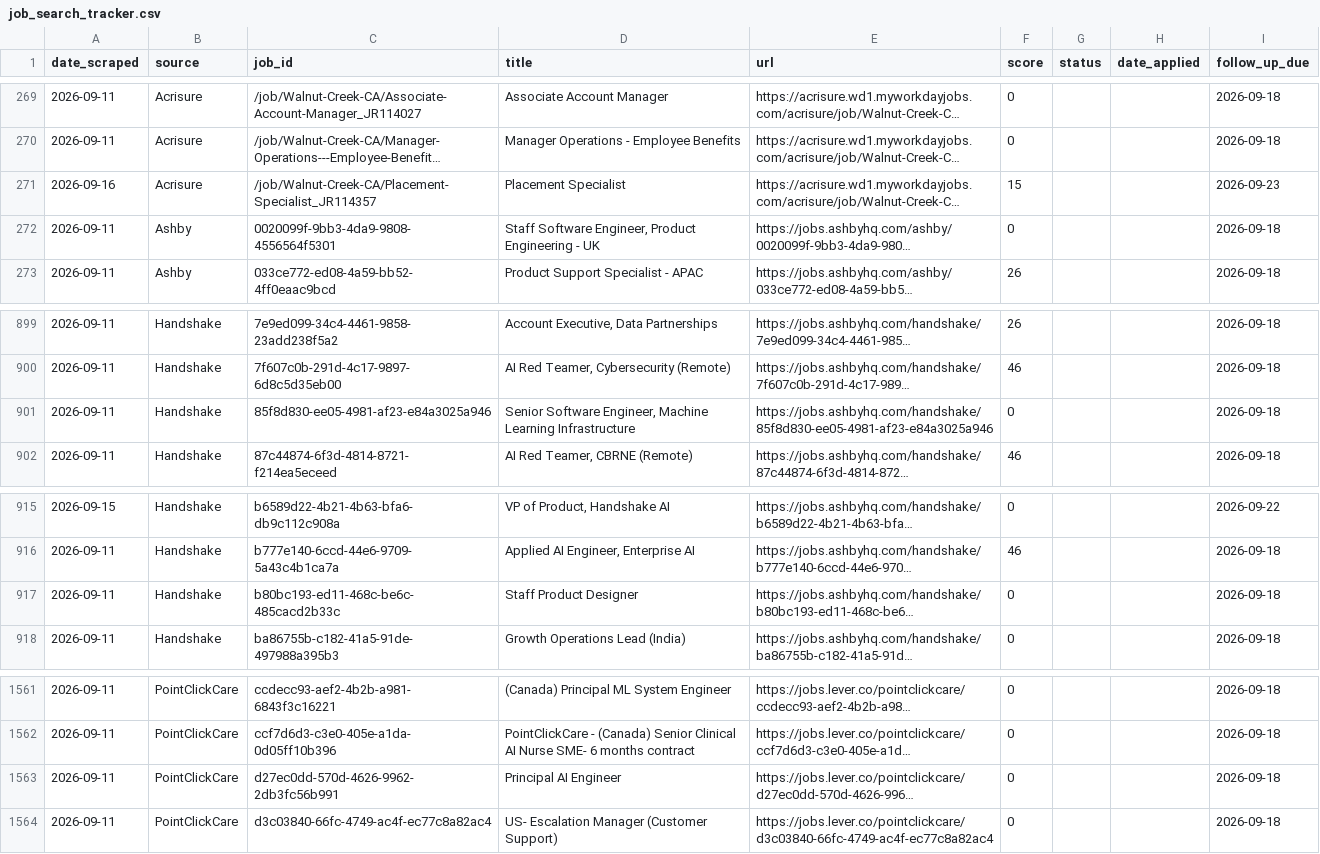
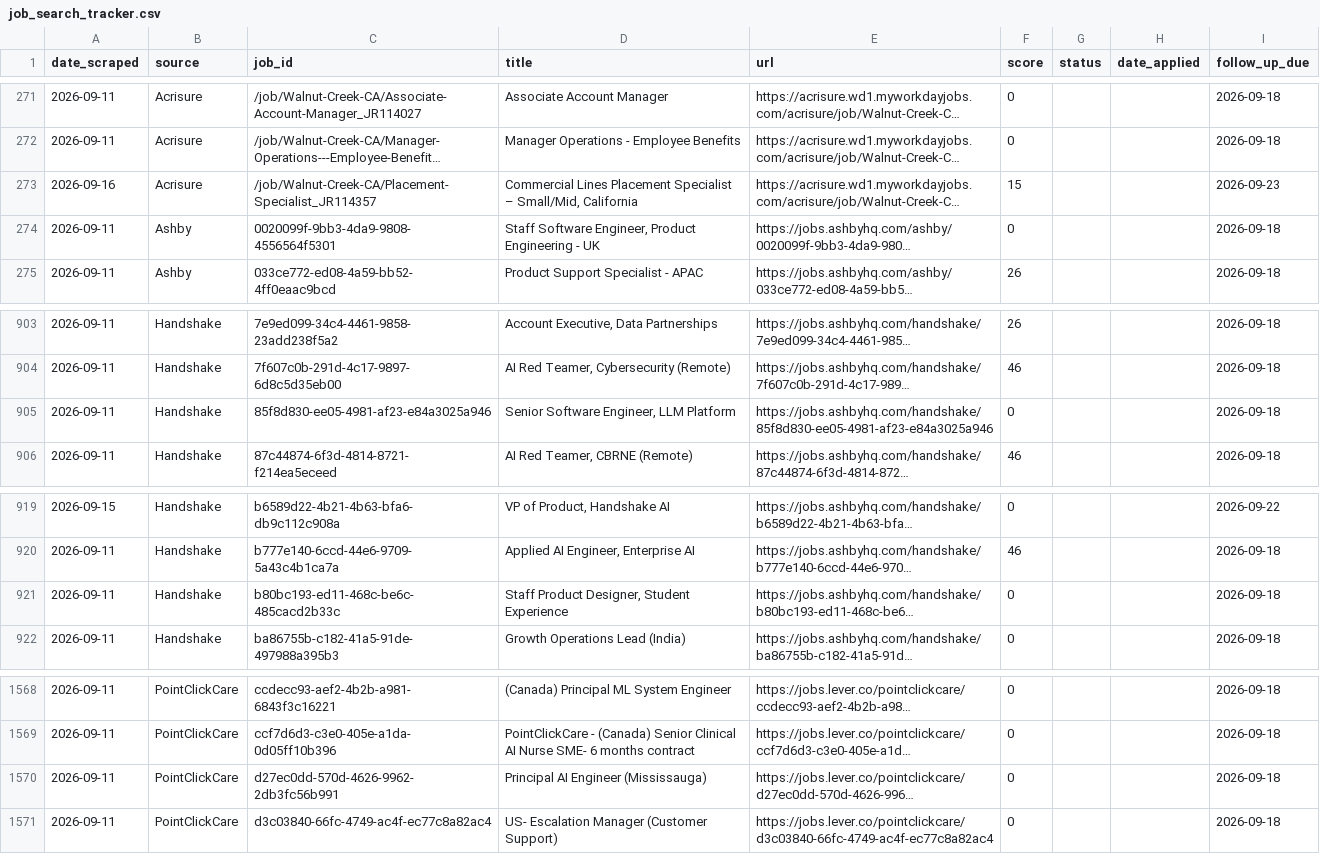
Before and after one commit to niiadjei7/job_monitor, a CSV file: job_search_tracker.csv, drawn as a sheet; only a part is shown, gaps mark what is left out; long unchanged cells end in …; addresses are those after the commit; the diff covers the shown part only; the diff names each change by its address in the sheet, - before the commit and + after, or states it on an @@ line.

```diff
--- a/job_search_tracker.csv
+++ b/job_search_tracker.csv
-D273 (title): Placement Specialist
+D273 (title): Commercial Lines Placement Specialist – Small/Mid, California
-D905 (title): …Software Engineer, Machine Learning Infrastructure
+D905 (title): …Software Engineer, LLM Platform
-D921 (title): Staff Product Designer
+D921 (title): Staff Product Designer, Student Experience
-D1570 (title): Principal AI Engineer
+D1570 (title): Principal AI Engineer (Mississauga)
```
Also changed, not shown: 11 added rows elsewhere in this file, 1 other file.
